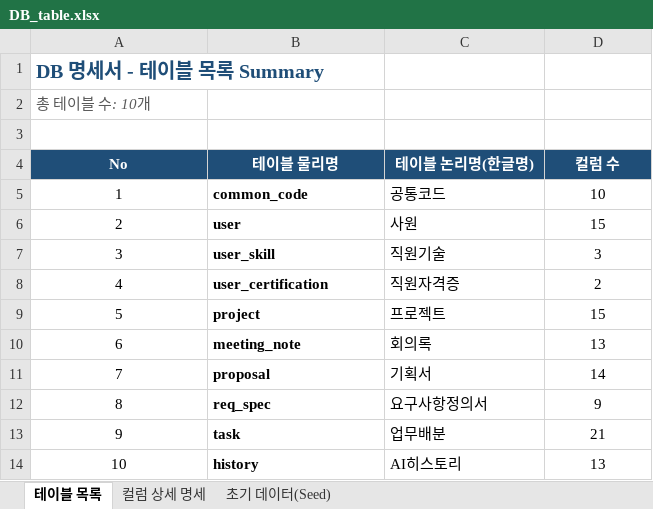
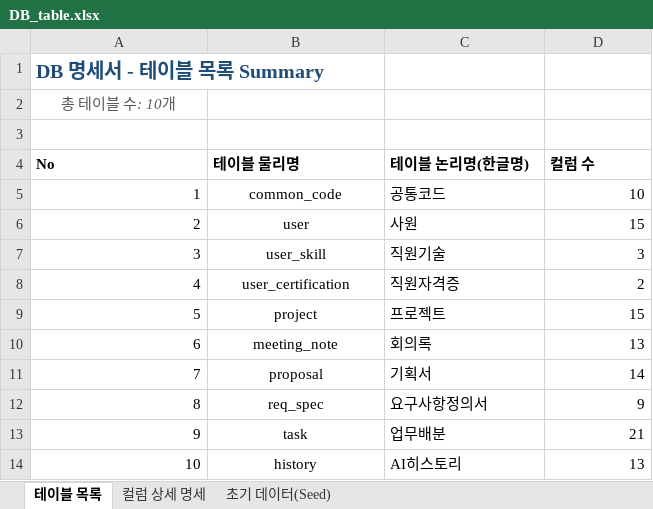
Before and after one commit to SKNETWORKS-FAMILY-AICAMP/SKN31-FINAL-1Team, an Excel workbook: backend/DB_table.xlsx, sheet 테이블 목록, drawn as a sheet; values as stored, in another font and other column widths than the file's, no borders; the diff names each change by its address in the sheet, - before the commit and + after, or states it on an @@ line.

```diff
--- a/backend/DB_table.xlsx (sheet 테이블 목록)
+++ b/backend/DB_table.xlsx (sheet 테이블 목록)
-A2 alignment: left
+A2 alignment: center
@@ A4:D4 fill: #1F4E78 → none, text colour: #FFFFFF → black, alignment: center → left @@
-A5:A14 alignment: center
+A5:A14 alignment: right
@@ B5:B14 bold: on → off, alignment: left → center @@
-D5:D14 alignment: center
+D5:D14 alignment: right
```
Also changed, not shown: sheet 초기 데이터(Seed), sheet 컬럼 상세 명세.
